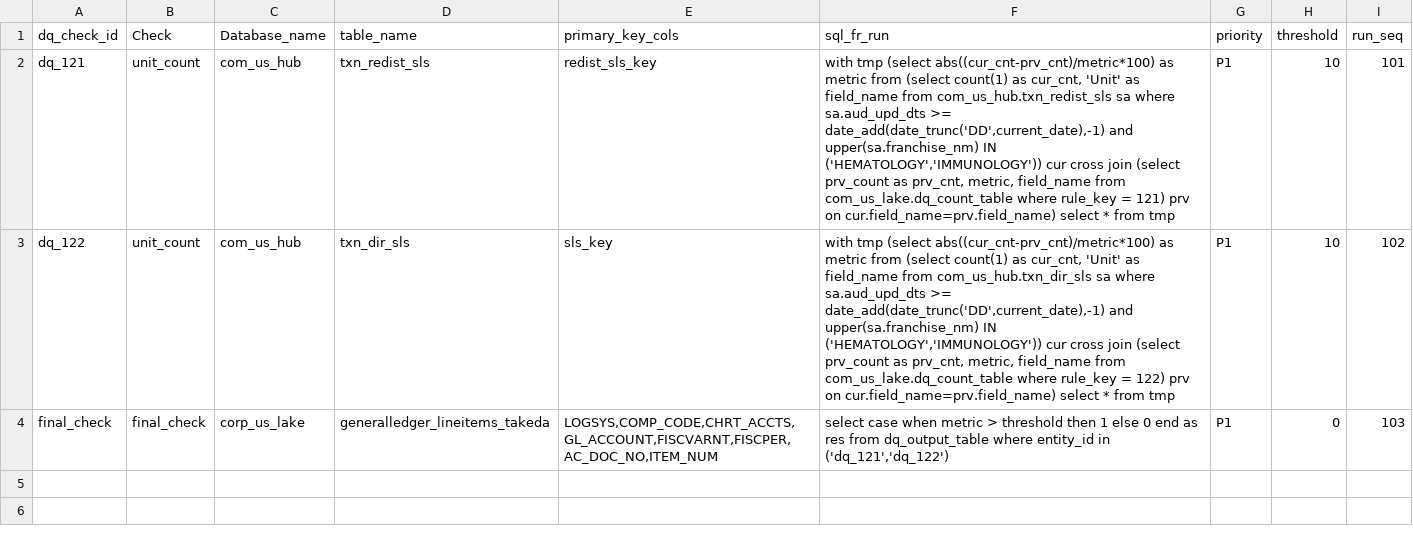
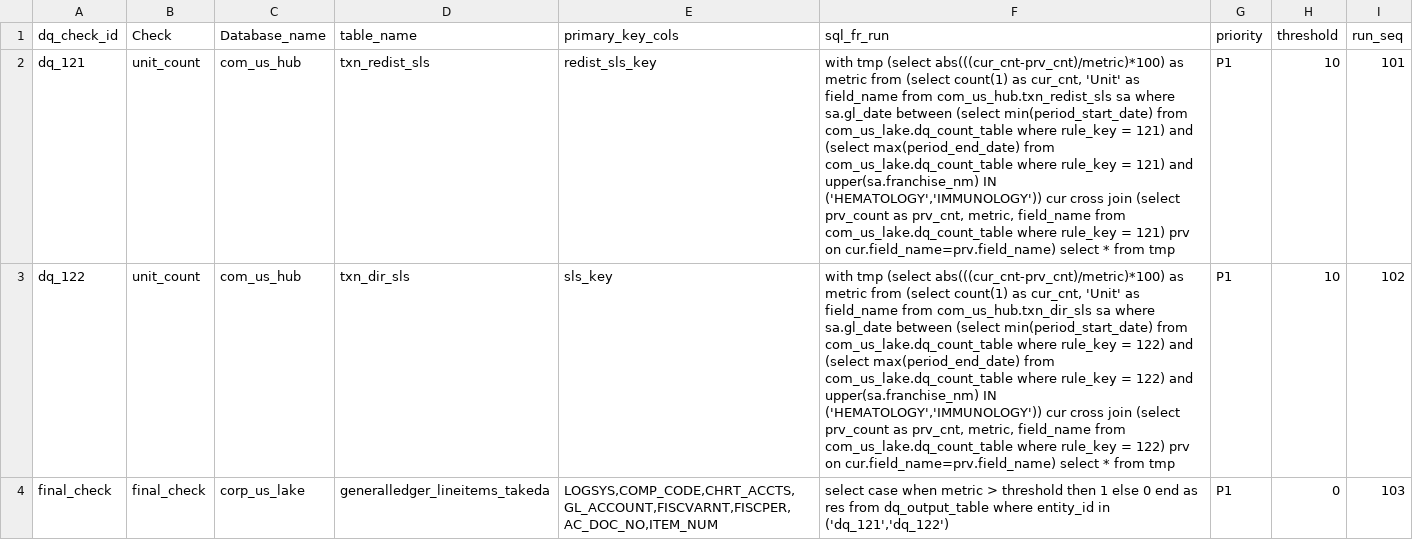
Before and after one commit to takeda-masud/dq-checks, a CSV file: dq_rule_hub_crc.csv, drawn as a sheet; the diff names each change by its address in the sheet, - before the commit and + after, or states it on an @@ line.

```diff
--- a/dq_rule_hub_crc.csv
+++ b/dq_rule_hub_crc.csv
-F2 (sql_fr_run): …tmp (select abs((cur_cnt-prv_cnt)/metric*100) as metric from (select count(1) as cur_cnt, 'Unit' as field_name from com_us_hub.txn_redist_sls sa where sa.aud_upd_dts >= date_add(date_trunc('DD',current_date),-1) and upper(sa.franchise_nm)…
+F2 (sql_fr_run): …tmp (select abs(((cur_cnt-prv_cnt)/metric)*100) as metric from (select count(1) as cur_cnt, 'Unit' as field_name from com_us_hub.txn_redist_sls sa where sa.gl_date between (select min(period_start_date) from com_us_lake.dq_count_table where rule_key = 121) and (select max(period_end_date) from com_us_lake.dq_count_table where rule_key = 121) and upper(sa.franchise_nm)…
-F3 (sql_fr_run): …tmp (select abs((cur_cnt-prv_cnt)/metric*100) as metric from (select count(1) as cur_cnt, 'Unit' as field_name from com_us_hub.txn_dir_sls sa where sa.aud_upd_dts >= date_add(date_trunc('DD',current_date),-1) and upper(sa.franchise_nm)…
+F3 (sql_fr_run): …tmp (select abs(((cur_cnt-prv_cnt)/metric)*100) as metric from (select count(1) as cur_cnt, 'Unit' as field_name from com_us_hub.txn_dir_sls sa where sa.gl_date between (select min(period_start_date) from com_us_lake.dq_count_table where rule_key = 122) and (select max(period_end_date) from com_us_lake.dq_count_table where rule_key = 122) and upper(sa.franchise_nm)…
```
Also changed, not shown: dq_rule_hub.csv, pat_dq_rule_hub_crc.csv, 7 other files.
